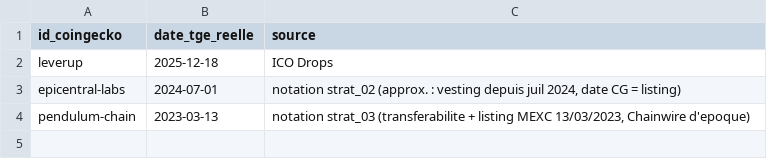
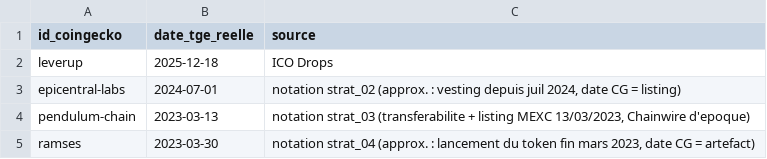
Before and after one commit to Kolkane/CryptoStonk, a CSV file: backtest/overrides_tge.csv, drawn as a sheet; the diff names each change by its address in the sheet, - before the commit and + after, or states it on an @@ line.

```diff
--- a/backtest/overrides_tge.csv
+++ b/backtest/overrides_tge.csv
+row 5: ramses | 2023-03-30 | notation strat_04 (approx. : lancement du token fin mars 2023, date CG = artefact)
```
Also changed, not shown: backtest/echantillon.csv, backtest/performances.csv, 16 other files.
